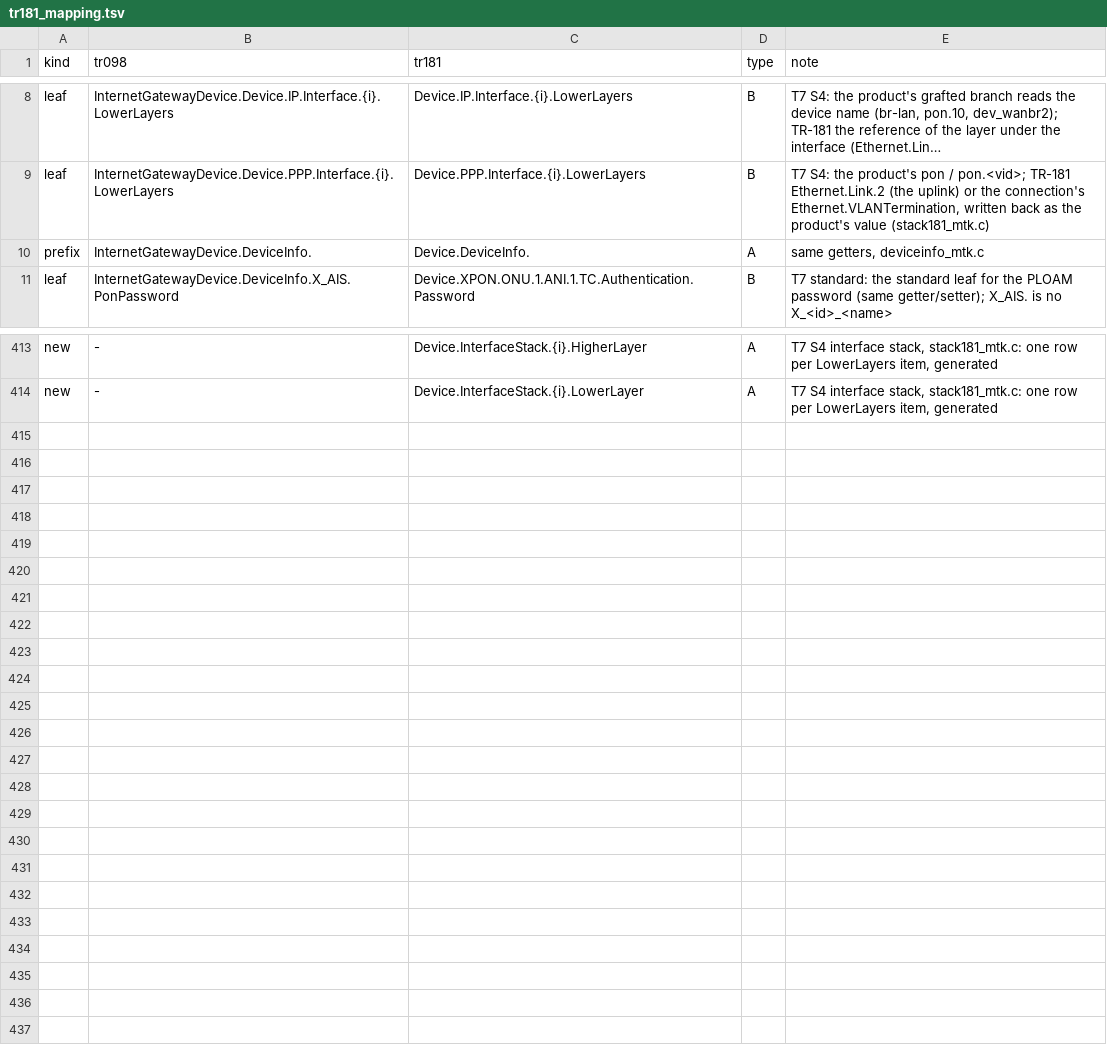
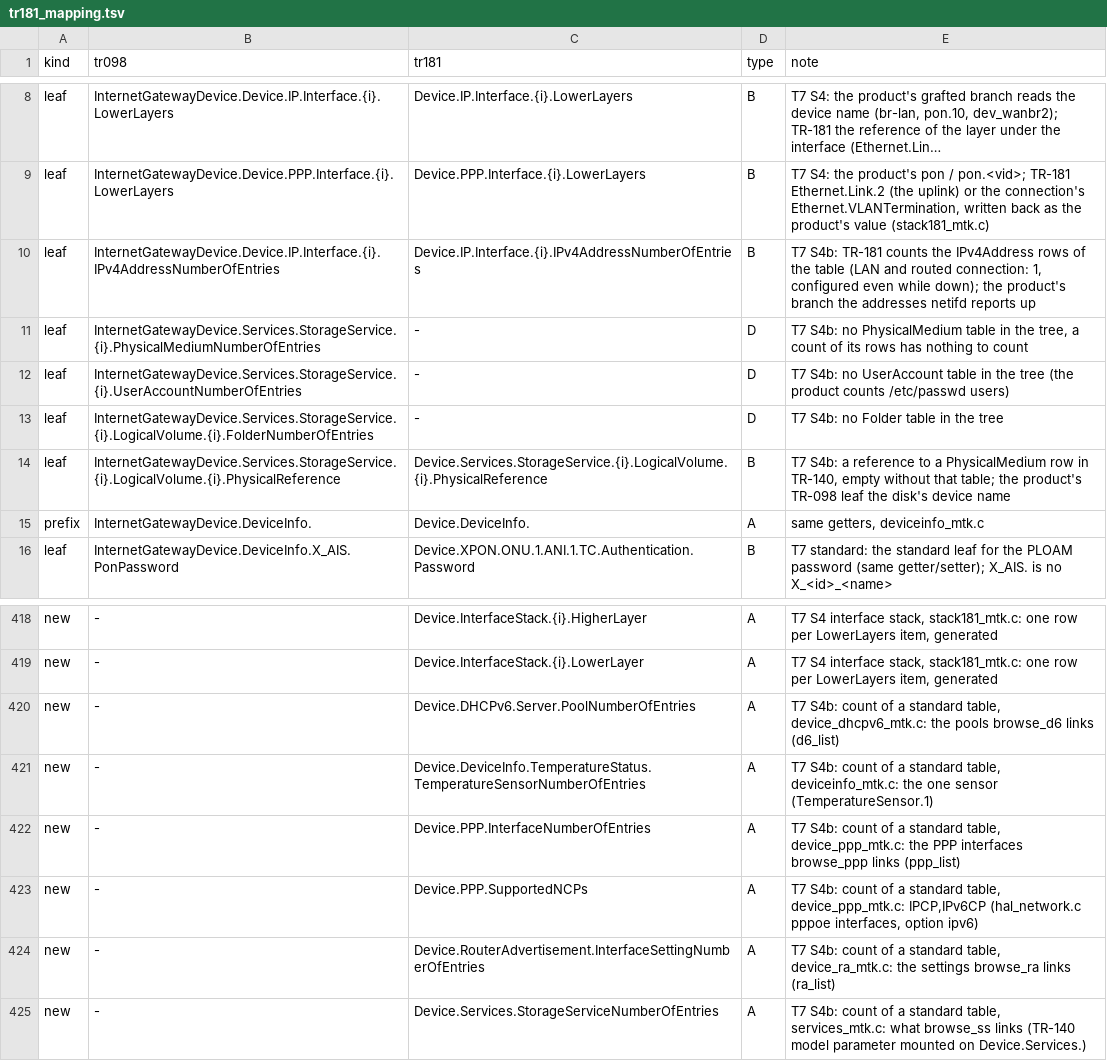
Before and after one commit to tunguyenvanbn94/icwmpMultiSdk, a TSV file: docs/issue/tr181_mapping.tsv, drawn as a sheet; only a part is shown, gaps mark what is left out; long unchanged cells end in …; the diff names each change by its address in the sheet, - before the commit and + after, or states it on an @@ line.

```diff
--- a/docs/issue/tr181_mapping.tsv
+++ b/docs/issue/tr181_mapping.tsv
+row 10: leaf | InternetGatewayDevice.Device.IP.Interface.{i}.IPv4AddressNumberOfEntries | Device.IP.Interface.{i}.IPv4AddressNumberOfEntries | B | T7 S4b: TR-181 counts the IPv4Address rows of the table (LAN and routed connection: 1, configured even while down); the product's branch the addresses netifd reports up
+row 11: leaf | InternetGatewayDevice.Services.StorageService.{i}.PhysicalMediumNumberOfEntries | - | D | T7 S4b: no PhysicalMedium table in the tree, a count of its rows has nothing to count
+row 12: leaf | InternetGatewayDevice.Services.StorageService.{i}.UserAccountNumberOfEntries | - | D | T7 S4b: no UserAccount table in the tree (the product counts /etc/passwd users)
+row 13: leaf | InternetGatewayDevice.Services.StorageService.{i}.LogicalVolume.{i}.FolderNumberOfEntries | - | D | T7 S4b: no Folder table in the tree
+row 14: leaf | InternetGatewayDevice.Services.StorageService.{i}.LogicalVolume.{i}.PhysicalReference | Device.Services.StorageService.{i}.LogicalVolume.{i}.PhysicalReference | B | T7 S4b: a reference to a PhysicalMedium row in TR-140, empty without that table; the product's TR-098 leaf the disk's device name
+row 420: new | - | Device.DHCPv6.Server.PoolNumberOfEntries | A | T7 S4b: count of a standard table, device_dhcpv6_mtk.c: the pools browse_d6 links (d6_list)
+row 421: new | - | Device.DeviceInfo.TemperatureStatus.TemperatureSensorNumberOfEntries | A | T7 S4b: count of a standard table, deviceinfo_mtk.c: the one sensor (TemperatureSensor.1)
+row 422: new | - | Device.PPP.InterfaceNumberOfEntries | A | T7 S4b: count of a standard table, device_ppp_mtk.c: the PPP interfaces browse_ppp links (ppp_list)
+row 423: new | - | Device.PPP.SupportedNCPs | A | T7 S4b: count of a standard table, device_ppp_mtk.c: IPCP,IPv6CP (hal_network.c pppoe interfaces, option ipv6)
+row 424: new | - | Device.RouterAdvertisement.InterfaceSettingNumberOfEntries | A | T7 S4b: count of a standard table, device_ra_mtk.c: the settings browse_ra links (ra_list)
+row 425: new | - | Device.Services.StorageServiceNumberOfEntries | A | T7 S4b: count of a standard table, services_mtk.c: what browse_ss links (TR-140 model parameter mounted on Device.Services.)
```
Also changed, not shown: 11 other files.
